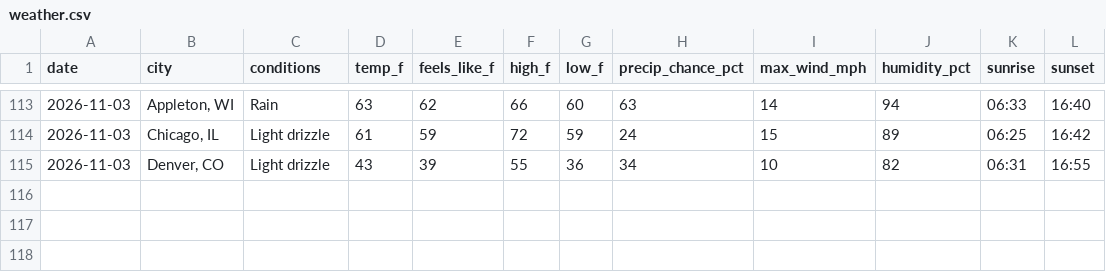
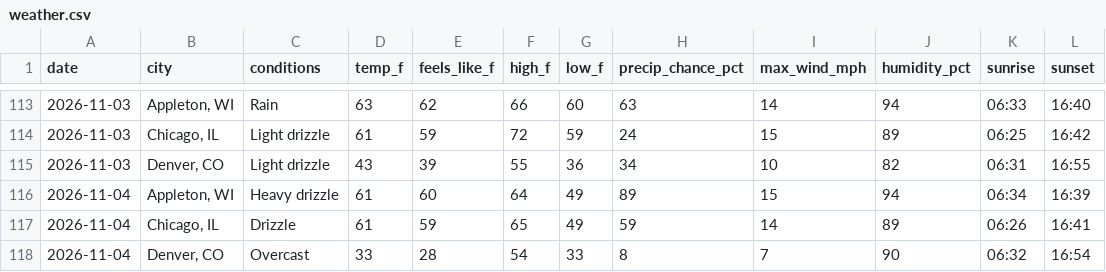
Before and after one commit to zkm/daily-log, a CSV file: weather.csv, drawn as a sheet; only a part is shown, gaps mark what is left out.

Commit message:
Weather for 2026-11-04: Appleton 61°F, Chicago 61°F, Denver 33°F

```diff
--- a/weather.csv
+++ b/weather.csv
@@ -115 +115,4 @@
 "2026-11-03","Denver, CO","Light drizzle",43,39,55,36,34,10,82,"06:31","16:55"
+"2026-11-04","Appleton, WI","Heavy drizzle",61,60,64,49,89,15,94,"06:34","16:39"
+"2026-11-04","Chicago, IL","Drizzle",61,59,65,49,59,14,89,"06:26","16:41"
+"2026-11-04","Denver, CO","Overcast",33,28,54,33,8,7,90,"06:32","16:54"
```
Also changed, not shown: 1 other file.
